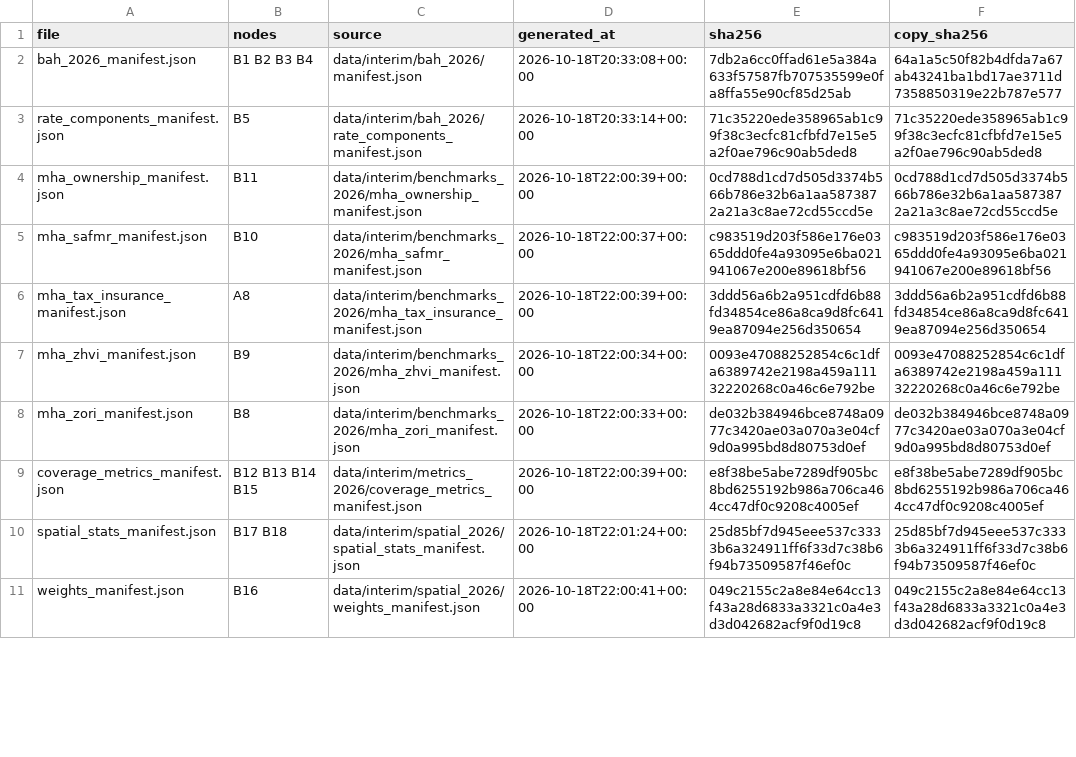
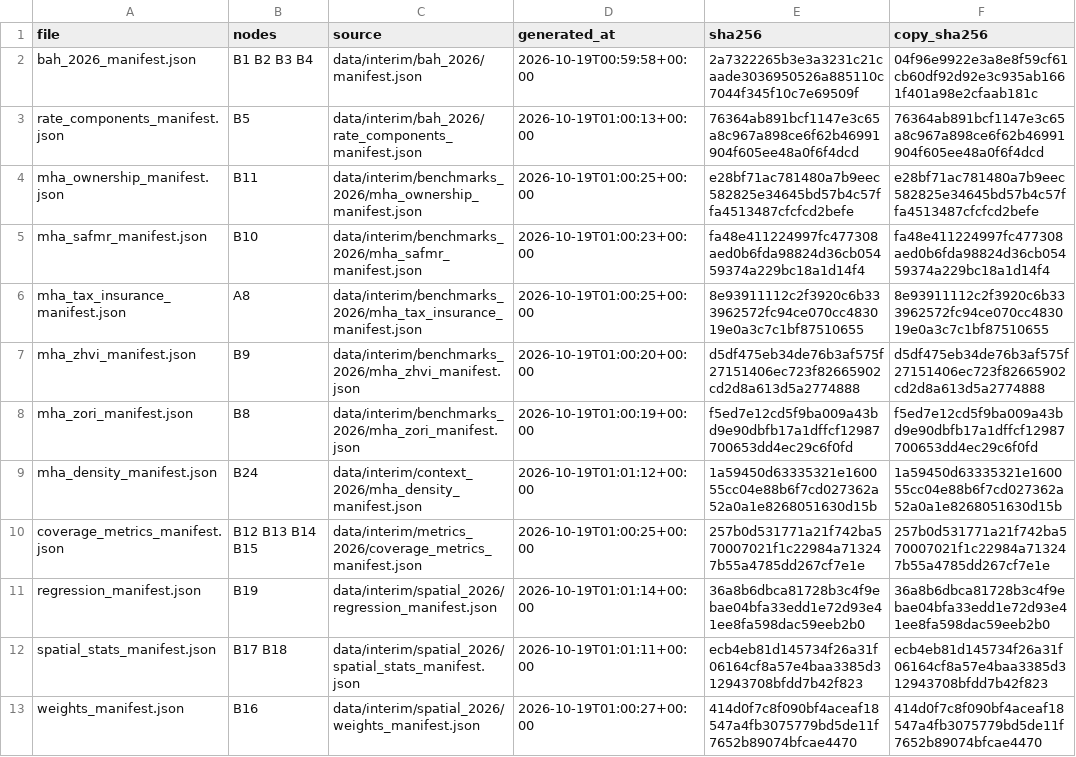
Before and after one commit to TheWendarr/bah-atlas, a CSV file: docs/evidence/index.csv, drawn as a sheet; only a part is shown; the diff covers the shown part only.

Commit message:
B19-B24, B27: Layer 2 complete on the 2026 data; B23 PASS, traces hand-checked
Refs #32 #33 #34 #35 #36 #37 #40

```diff
--- a/docs/evidence/index.csv
+++ b/docs/evidence/index.csv
@@ -1,11 +1,13 @@
 file,nodes,source,generated_at,sha256,copy_sha256
-bah_2026_manifest.json,B1 B2 B3 B4,data/interim/bah_2026/manifest.json,2026-10-18T20:33:08+00:00,7db2a6cc0ffad61e5a384a633f57587fb707535599e0fa8ffa55e90cf85d25ab,64a1a5c50f82b4dfda7a67ab43241ba1bd17ae3711d7358850319e22b787e577
-rate_components_manifest.json,B5,data/interim/bah_2026/rate_components_manifest.json,2026-10-18T20:33:14+00:00,71c35220ede358965ab1c99f38c3ecfc81cfbfd7e15e5a2f0ae796c90ab5ded8,71c35220ede358965ab1c99f38c3ecfc81cfbfd7e15e5a2f0ae796c90ab5ded8
-mha_ownership_manifest.json,B11,data/interim/benchmarks_2026/mha_ownership_manifest.json,2026-10-18T22:00:39+00:00,0cd788d1cd7d505d3374b566b786e32b6a1aa5873872a21a3c8ae72cd55ccd5e,0cd788d1cd7d505d3374b566b786e32b6a1aa5873872a21a3c8ae72cd55ccd5e
-mha_safmr_manifest.json,B10,data/interim/benchmarks_2026/mha_safmr_manifest.json,2026-10-18T22:00:37+00:00,c983519d203f586e176e0365ddd0fe4a93095e6ba021941067e200e89618bf56,c983519d203f586e176e0365ddd0fe4a93095e6ba021941067e200e89618bf56
-mha_tax_insurance_manifest.json,A8,data/interim/benchmarks_2026/mha_tax_insurance_manifest.json,2026-10-18T22:00:39+00:00,3ddd56a6b2a951cdfd6b88fd34854ce86a8ca9d8fc6419ea87094e256d350654,3ddd56a6b2a951cdfd6b88fd34854ce86a8ca9d8fc6419ea87094e256d350654
-mha_zhvi_manifest.json,B9,data/interim/benchmarks_2026/mha_zhvi_manifest.json,2026-10-18T22:00:34+00:00,0093e47088252854c6c1dfa6389742e2198a459a11132220268c0a46c6e792be,0093e47088252854c6c1dfa6389742e2198a459a11132220268c0a46c6e792be
-mha_zori_manifest.json,B8,data/interim/benchmarks_2026/mha_zori_manifest.json,2026-10-18T22:00:33+00:00,de032b384946bce8748a0977c3420ae03a070a3e04cf9d0a995bd8d80753d0ef,de032b384946bce8748a0977c3420ae03a070a3e04cf9d0a995bd8d80753d0ef
-coverage_metrics_manifest.json,B12 B13 B14 B15,data/interim/metrics_2026/coverage_metrics_manifest.json,2026-10-18T22:00:39+00:00,e8f38be5abe7289df905bc8bd6255192b986a706ca464cc47df0c9208c4005ef,e8f38be5abe7289df905bc8bd6255192b986a706ca464cc47df0c9208c4005ef
-spatial_stats_manifest.json,B17 B18,data/interim/spatial_2026/spatial_stats_manifest.json,2026-10-18T22:01:24+00:00,25d85bf7d945eee537c3333b6a324911ff6f33d7c38b6f94b73509587f46ef0c,25d85bf7d945eee537c3333b6a324911ff6f33d7c38b6f94b73509587f46ef0c
-weights_manifest.json,B16,data/interim/spatial_2026/weights_manifest.json,2026-10-18T22:00:41+00:00,049c2155c2a8e84e64cc13f43a28d6833a3321c0a4e3d3d042682acf9f0d19c8,049c2155c2a8e84e64cc13f43a28d6833a3321c0a4e3d3d042682acf9f0d19c8
+bah_2026_manifest.json,B1 B2 B3 B4,data/interim/bah_2026/manifest.json,2026-10-19T00:59:58+00:00,2a7322265b3e3a3231c21caade3036950526a885110c7044f345f10c7e69509f,04f96e9922e3a8e8f59cf61cb60df92d92e3c935ab1661f401a98e2cfaab181c
+rate_components_manifest.json,B5,data/interim/bah_2026/rate_components_manifest.json,2026-10-19T01:00:13+00:00,76364ab891bcf1147e3c65a8c967a898ce6f62b46991904f605ee48a0f6f4dcd,76364ab891bcf1147e3c65a8c967a898ce6f62b46991904f605ee48a0f6f4dcd
+mha_ownership_manifest.json,B11,data/interim/benchmarks_2026/mha_ownership_manifest.json,2026-10-19T01:00:25+00:00,e28bf71ac781480a7b9eec582825e34645bd57b4c57ffa4513487cfcfcd2befe,e28bf71ac781480a7b9eec582825e34645bd57b4c57ffa4513487cfcfcd2befe
+mha_safmr_manifest.json,B10,data/interim/benchmarks_2026/mha_safmr_manifest.json,2026-10-19T01:00:23+00:00,fa48e411224997fc477308aed0b6fda98824d36cb05459374a229bc18a1d14f4,fa48e411224997fc477308aed0b6fda98824d36cb05459374a229bc18a1d14f4
+mha_tax_insurance_manifest.json,A8,data/interim/benchmarks_2026/mha_tax_insurance_manifest.json,2026-10-19T01:00:25+00:00,8e93911112c2f3920c6b333962572fc94ce070cc483019e0a3c7c1bf87510655,8e93911112c2f3920c6b333962572fc94ce070cc483019e0a3c7c1bf87510655
+mha_zhvi_manifest.json,B9,data/interim/benchmarks_2026/mha_zhvi_manifest.json,2026-10-19T01:00:20+00:00,d5df475eb34de76b3af575f27151406ec723f82665902cd2d8a613d5a2774888,d5df475eb34de76b3af575f27151406ec723f82665902cd2d8a613d5a2774888
+mha_zori_manifest.json,B8,data/interim/benchmarks_2026/mha_zori_manifest.json,2026-10-19T01:00:19+00:00,f5ed7e12cd5f9ba009a43bd9e90dbfb17a1dffcf12987700653dd4ec29c6f0fd,f5ed7e12cd5f9ba009a43bd9e90dbfb17a1dffcf12987700653dd4ec29c6f0fd
+mha_density_manifest.json,B24,data/interim/context_2026/mha_density_manifest.json,2026-10-19T01:01:12+00:00,1a59450d63335321e160055cc04e88b6f7cd027362a52a0a1e8268051630d15b,1a59450d63335321e160055cc04e88b6f7cd027362a52a0a1e8268051630d15b
+coverage_metrics_manifest.json,B12 B13 B14 B15,data/interim/metrics_2026/coverage_metrics_manifest.json,2026-10-19T01:00:25+00:00,257b0d531771a21f742ba570007021f1c22984a713247b55a4785dd267cf7e1e,257b0d531771a21f742ba570007021f1c22984a713247b55a4785dd267cf7e1e
+regression_manifest.json,B19,data/interim/spatial_2026/regression_manifest.json,2026-10-19T01:01:14+00:00,36a8b6dbca81728b3c4f9ebae04bfa33edd1e72d93e41ee8fa598dac59eeb2b0,36a8b6dbca81728b3c4f9ebae04bfa33edd1e72d93e41ee8fa598dac59eeb2b0
+spatial_stats_manifest.json,B17 B18,data/interim/spatial_2026/spatial_stats_manifest.json,2026-10-19T01:01:11+00:00,ecb4eb81d145734f26a31f06164cf8a57e4baa3385d312943708bfdd7b42f823,ecb4eb81d145734f26a31f06164cf8a57e4baa3385d312943708bfdd7b42f823
+weights_manifest.json,B16,data/interim/spatial_2026/weights_manifest.json,2026-10-19T01:00:27+00:00,414d0f7c8f090bf4aceaf18547a4fb3075779bd5de11f7652b89074bfcae4470,414d0f7c8f090bf4aceaf18547a4fb3075779bd5de11f7652b89074bfcae4470
```
Also changed, not shown: 1 added row and 13 edited cells elsewhere in this file, docs/wbs/nodes.csv, 19 other files.
